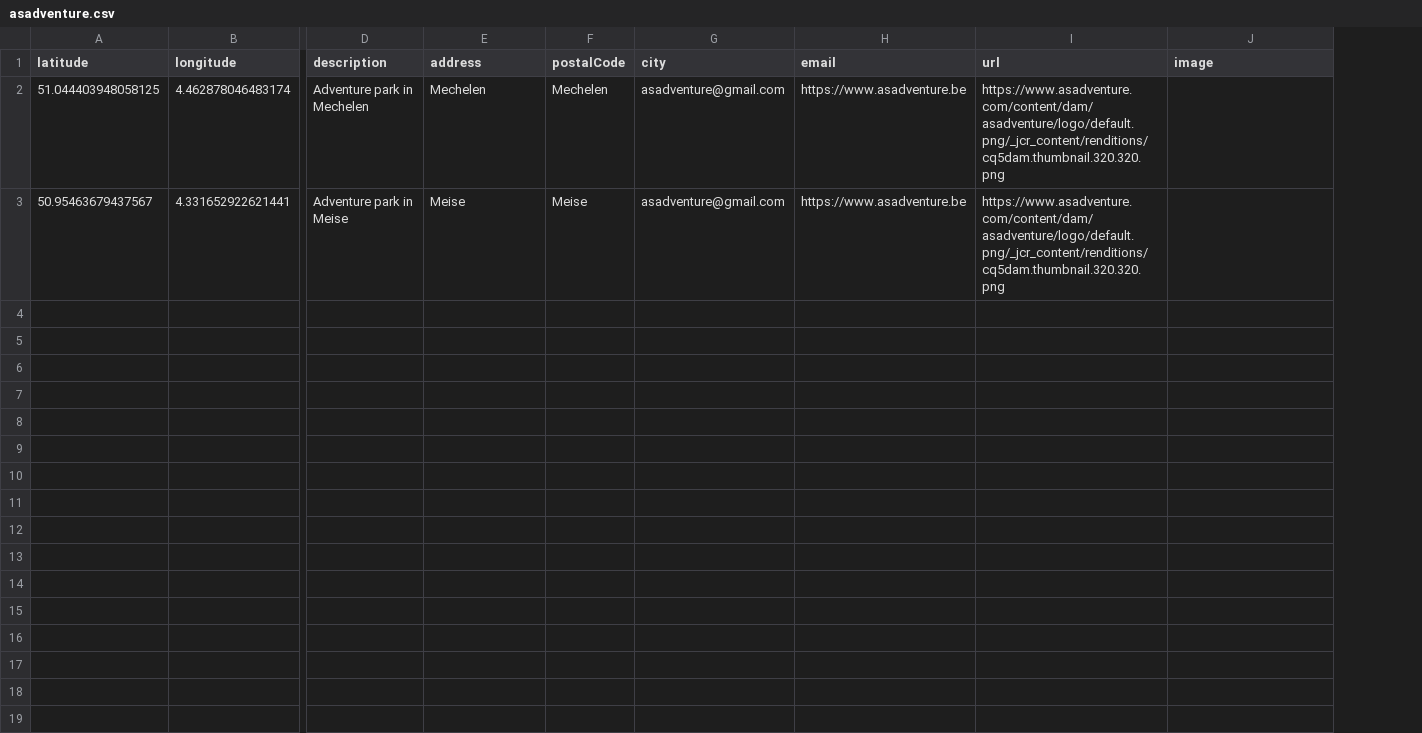
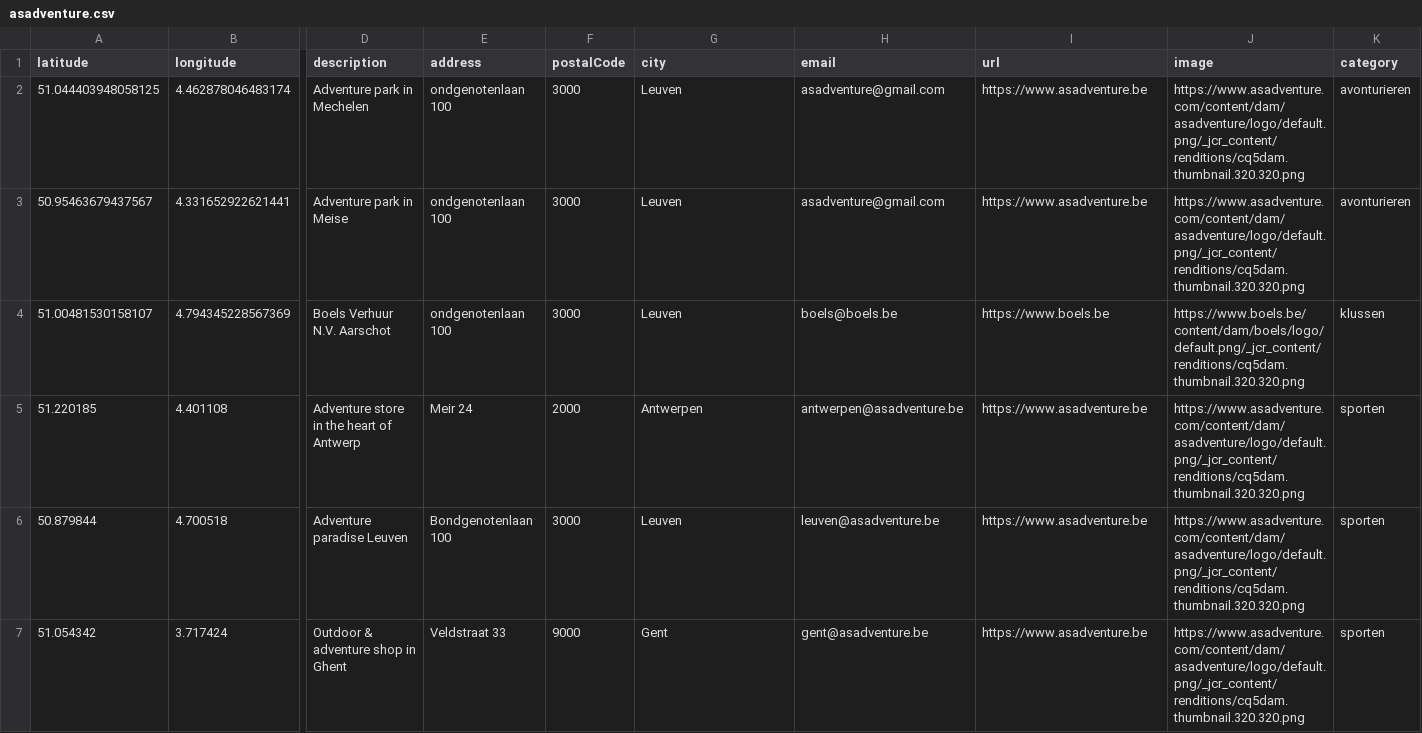
Before and after one commit to bertvh/wijdelen-kaart, a CSV file: static/data/asadventure.csv, drawn as a sheet; only a part is shown, gaps mark what is left out; rows hold the shown columns only; the diff covers the shown part only; the diff names each change by its address in the sheet, - before the commit and + after, or states it on an @@ line.

```diff
--- a/static/data/asadventure.csv
+++ b/static/data/asadventure.csv
+column K (category), rows 2-3: avonturieren | avonturieren
-E2 (address): Mechelen
+E2 (address): ondgenotenlaan 100
-F2 (postalCode): Mechelen
+F2 (postalCode): 3000
-G2:G3 (city): asadventure@gmail.com
+G2:G3 (city): Leuven
-H2:H3 (email): https://www.asadventure.be
+H2:H3 (email): asadventure@gmail.com
-I2:I3 (url): https://www.asadventure.com/content/dam/asadventure/logo/default.png/_jcr_content/renditions/cq5dam.thumbnail.320.320.png
+I2:I3 (url): https://www.asadventure.be
-J2:J3 (image): (empty)
+J2:J3 (image): https://www.asadventure.com/content/dam/asadventure/logo/default.png/_jcr_content/renditions/cq5dam.thumbnail.320.320.png
-E3 (address): Meise
+E3 (address): ondgenotenlaan 100
-F3 (postalCode): Meise
+F3 (postalCode): 3000
+row 4: 51.00481530158107 | 4.794345228567369 | Boels Verhuur N.V. Aarschot | ondgenotenlaan 100 | 3000 | Leuven | boels@boels.be | https://www.boels.be | https://www.boels.be/content/dam/boels/logo/default.png/_jcr_content/renditions/cq5dam.thumbnail.320.320.png | klussen
+row 5: 51.220185 | 4.401108 | Adventure store in the heart of Antwerp | Meir 24 | 2000 | Antwerpen | antwerpen@asadventure.be | https://www.asadventure.be | https://www.asadventure.com/content/dam/asadventure/logo/default.png/_jcr_content/renditions/cq5dam.thumbnail.320.320.png | sporten
+row 6: 50.879844 | 4.700518 | Adventure paradise Leuven | Bondgenotenlaan 100 | 3000 | Leuven | leuven@asadventure.be | https://www.asadventure.be | https://www.asadventure.com/content/dam/asadventure/logo/default.png/_jcr_content/renditions/cq5dam.thumbnail.320.320.png | sporten
+row 7: 51.054342 | 3.717424 | Outdoor & adventure shop in Ghent | Veldstraat 33 | 9000 | Gent | gent@asadventure.be | https://www.asadventure.be | https://www.asadventure.com/content/dam/asadventure/logo/default.png/_jcr_content/renditions/cq5dam.thumbnail.320.320.png | sporten
```
Also changed, not shown: 6 added rows elsewhere in this file, 9 other files.
